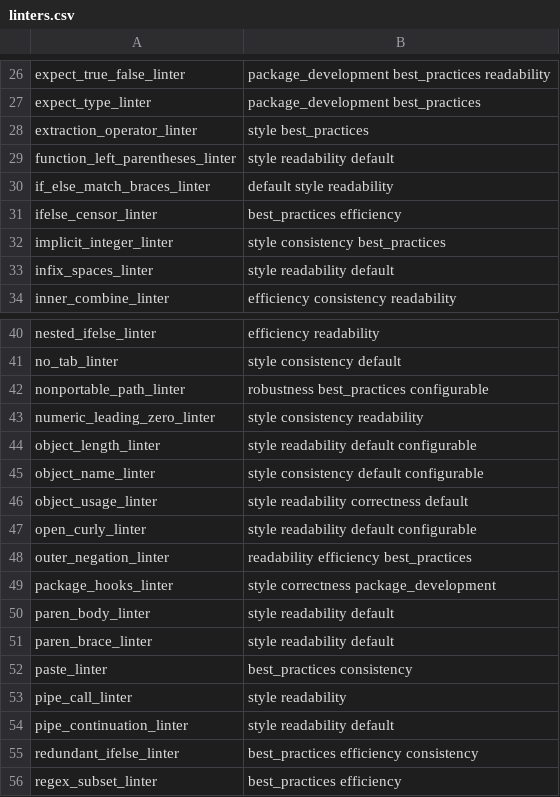
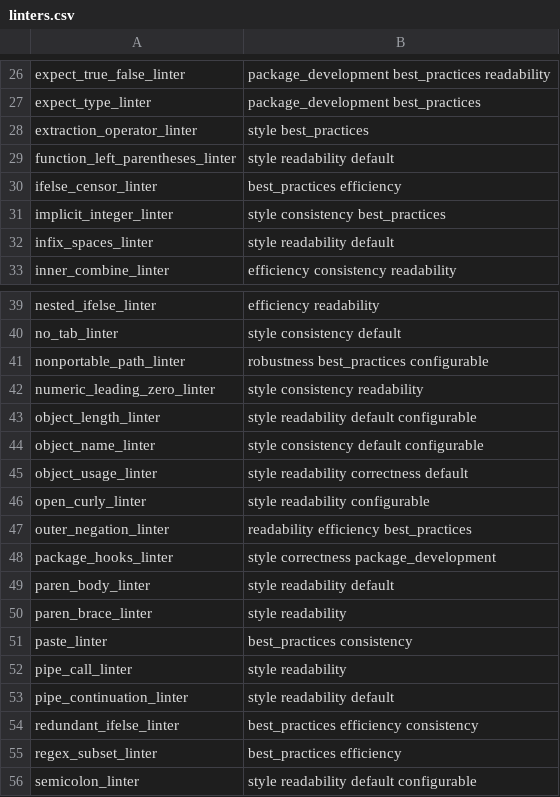
Before and after one commit to r-lib/lintr, a CSV file: inst/lintr/linters.csv, drawn as a sheet; only a part is shown, gaps mark what is left out; the shorter side is filled out with more unchanged rows.

Commit message:
delete if_else_match_braces_linter and merge it into brace_linter (#1095)
* delete if_else_match_braces_linter and merge it into brace_linter

* deprecate open_curly_linter and merge it into brace_linter (#1096)

* deprecate open_curly_linter

 - remove open_curly_linter from defaults
 - refactor to XPath based approach
 - no longer lint trailing whitespace (there's a separate linter for that)

* merge paren_brace_linter into brace_linter (#1097)

* deprecate paren_brace_linter

 - remove paren_brace_linter from defaults
 - extend to else{ and repeat{

* `code`

Co-authored-by: Michael Chirico <michaelchirico4@gmail.com>

* add explicit test for different behaviour compared to closed_curly_linter

Co-authored-by: Michael Chirico <michaelchirico4@gmail.com>

Co-authored-by: Michael Chirico <michaelchirico4@gmail.com>

```diff
--- a/inst/lintr/linters.csv
+++ b/inst/lintr/linters.csv
@@ -29,3 +29,2 @@ extraction_operator_linter,style best_practices
 function_left_parentheses_linter,style readability default
-if_else_match_braces_linter,default style readability
 ifelse_censor_linter,best_practices efficiency
@@ -46,3 +45,3 @@ object_name_linter,style consistency default configurable
 object_usage_linter,style readability correctness default
-open_curly_linter,style readability default configurable
+open_curly_linter,style readability configurable
 outer_negation_linter,readability efficiency best_practices
@@ -50,3 +49,3 @@ package_hooks_linter,style correctness package_development
 paren_body_linter,style readability default
-paren_brace_linter,style readability default
+paren_brace_linter,style readability
 paste_linter,best_practices consistency
```
Also changed, not shown: 21 other files.
